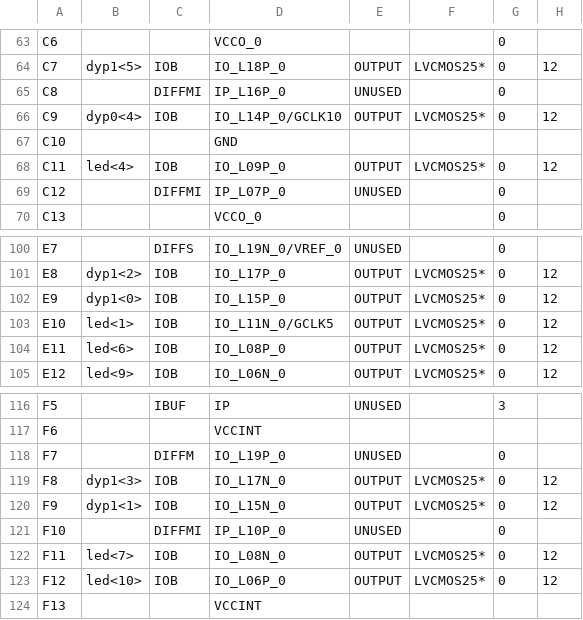
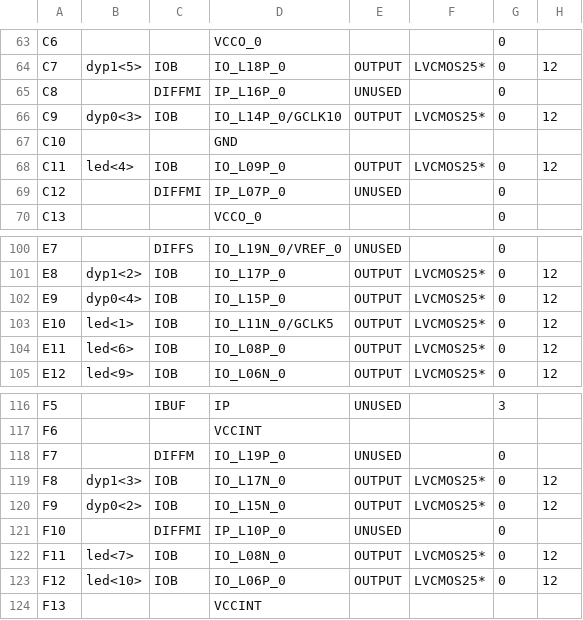
Before and after one commit to AokiReiko/CPU_MIPS, a CSV file: cpu_16bit_top_pad.csv, drawn as a sheet; only a part is shown, gaps mark what is left out; the diff covers the shown part only; the diff names each change by its address in the sheet, - before the commit and + after, or states it on an @@ line.

```diff
--- a/cpu_16bit_top_pad.csv
+++ b/cpu_16bit_top_pad.csv
-B66: dyp0<4>
+B66: dyp0<3>
-B102: dyp1<0>
+B102: dyp0<4>
-B120: dyp1<1>
+B120: dyp0<2>
```
Also changed, not shown: 15 edited cells elsewhere in this file, 53 other files.
